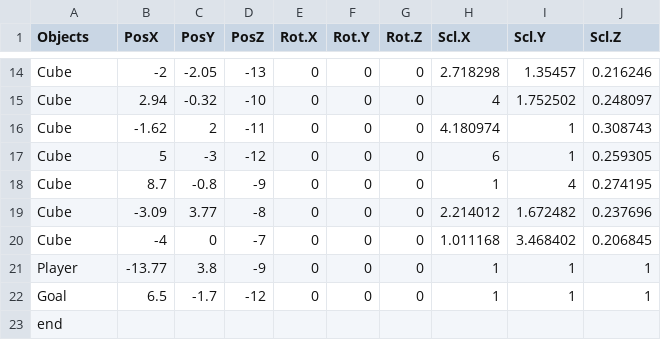
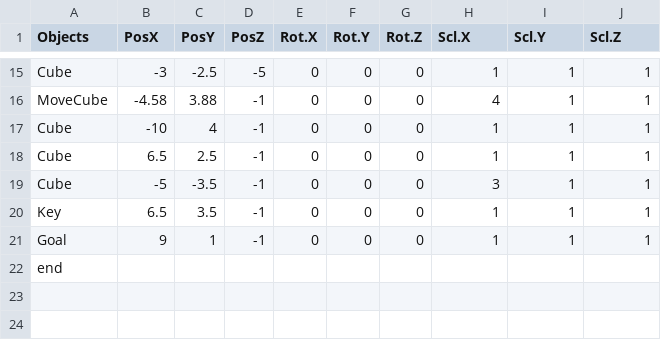
Before and after one commit to Taguchi041621/Shado, a CSV file: GameA18/media/CSV/△Stage_5.csv, drawn as a sheet; only a part is shown, gaps mark what is left out; removed rows and columns are numbered as before the commit, all else as after; the diff covers the shown part only; the diff names each change by its address in the sheet, - before the commit and + after, or states it on an @@ line.

```diff
--- a/GameA18/media/CSV/△Stage_5.csv
+++ b/GameA18/media/CSV/△Stage_5.csv
-row 14: Cube | -2 | -2.05 | -13 | 0 | 0 | 0 | 2.718298 | 1.35457 | 0.216246
-row 15: Cube | 2.94 | -0.32 | -10 | 0 | 0 | 0 | 4 | 1.752502 | 0.248097
-B15 (PosX): -1.62
+B15 (PosX): -3
-C15 (PosY): 2
+C15 (PosY): -2.5
-D15 (PosZ): -11
+D15 (PosZ): -5
-H15 (Scl.X): 4.180974
+H15 (Scl.X): 1
-J15 (Scl.Z): 0.308743
+J15 (Scl.Z): 1
+row 16: MoveCube | -4.58 | 3.88 | -1 | 0 | 0 | 0 | 4 | 1 | 1
-B17 (PosX): 5
+B17 (PosX): -10
-C17 (PosY): -3
+C17 (PosY): 4
-D17 (PosZ): -12
+D17 (PosZ): -1
-H17 (Scl.X): 6
+H17 (Scl.X): 1
-J17 (Scl.Z): 0.259305
+J17 (Scl.Z): 1
-B18 (PosX): 8.7
+B18 (PosX): 6.5
-C18 (PosY): -0.8
+C18 (PosY): 2.5
-D18 (PosZ): -9
+D18 (PosZ): -1
-I18 (Scl.Y): 4
+I18 (Scl.Y): 1
-J18 (Scl.Z): 0.274195
+J18 (Scl.Z): 1
-B19 (PosX): -3.09
+B19 (PosX): -5
-C19 (PosY): 3.77
+C19 (PosY): -3.5
-D19 (PosZ): -8
+D19 (PosZ): -1
-H19 (Scl.X): 2.214012
+H19 (Scl.X): 3
-I19 (Scl.Y): 1.672482
+I19 (Scl.Y): 1
-J19 (Scl.Z): 0.237696
+J19 (Scl.Z): 1
-row 20: Cube | -4 | 0 | -7 | 0 | 0 | 0 | 1.011168 | 3.468402 | 0.206845
-A20 (Objects): Player
+A20 (Objects): Key
-B20 (PosX): -13.77
+B20 (PosX): 6.5
-C20 (PosY): 3.8
+C20 (PosY): 3.5
-D20 (PosZ): -9
+D20 (PosZ): -1
-B21 (PosX): 6.5
+B21 (PosX): 9
-C21 (PosY): -1.7
+C21 (PosY): 1
-D21 (PosZ): -12
+D21 (PosZ): -1
```
Also changed, not shown: 4 added rows, 3 removed rows and 45 edited cells elsewhere in this file, 2 other files.
